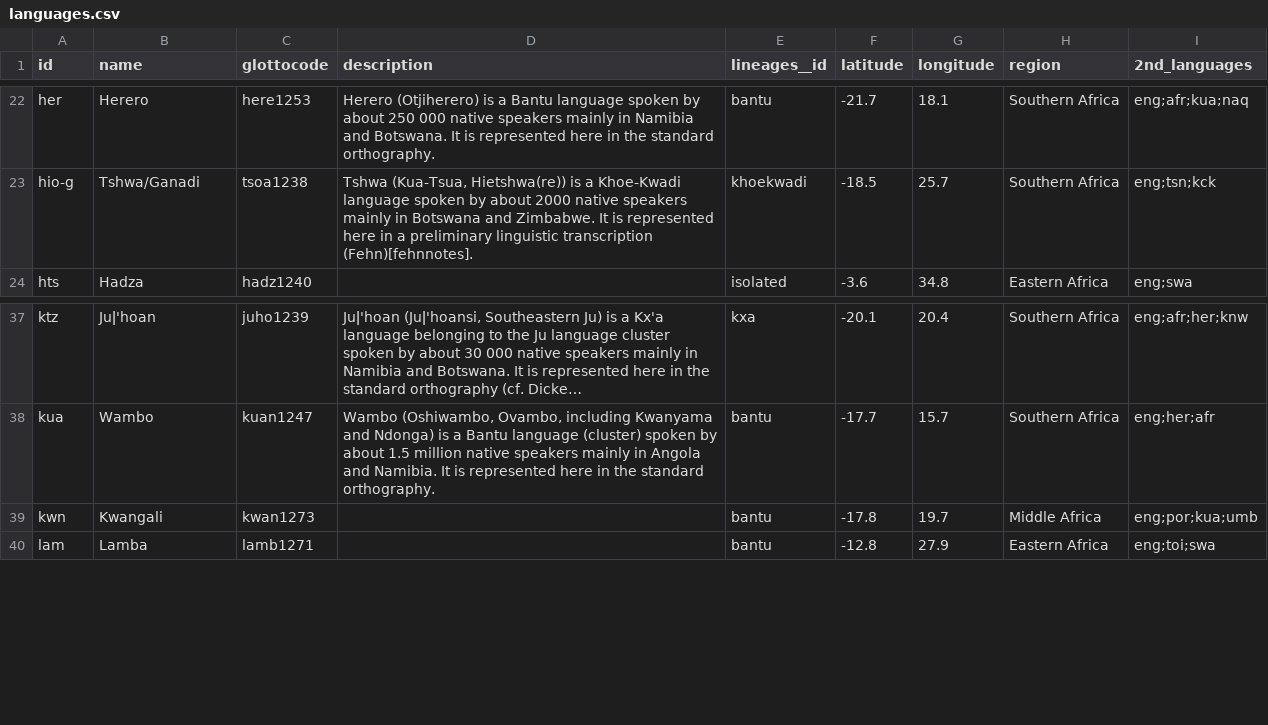
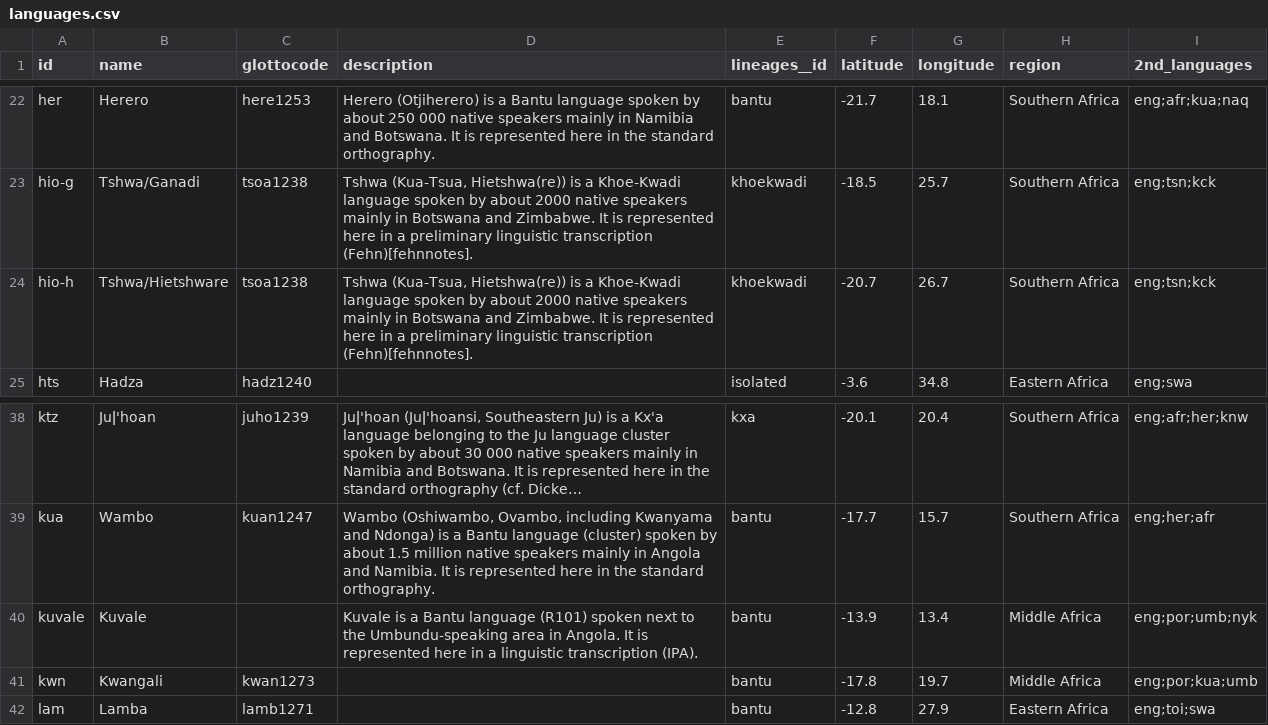
Before and after one commit to tsammalex/tsammalex, a CSV file: tsammalexdata/data/languages.csv, drawn as a sheet; only a part is shown, gaps mark what is left out; long unchanged cells end in …; the diff names each change by its address in the sheet, - before the commit and + after, or states it on an @@ line.

Commit message:
2 languages added (Kuvale, Tshwa/Hietshware)

```diff
--- a/tsammalexdata/data/languages.csv
+++ b/tsammalexdata/data/languages.csv
+row 24: hio-h | Tshwa/Hietshware | tsoa1238 | Tshwa (Kua-Tsua, Hietshwa(re)) is a Khoe-Kwadi language spoken by about 2000 native speakers mainly in Botswana and Zimbabwe. It is represented here in a preliminary linguistic transcription (Fehn)[fehnnotes]. | khoekwadi | -20.7 | 26.7 | Southern Africa | eng;tsn;kck
+row 40: kuvale | Kuvale |  | Kuvale is a Bantu language (R101) spoken next to the Umbundu-speaking area in Angola. It is represented here in a linguistic transcription (IPA). | bantu | -13.9 | 13.4 | Middle Africa | eng;por;umb;nyk
```
